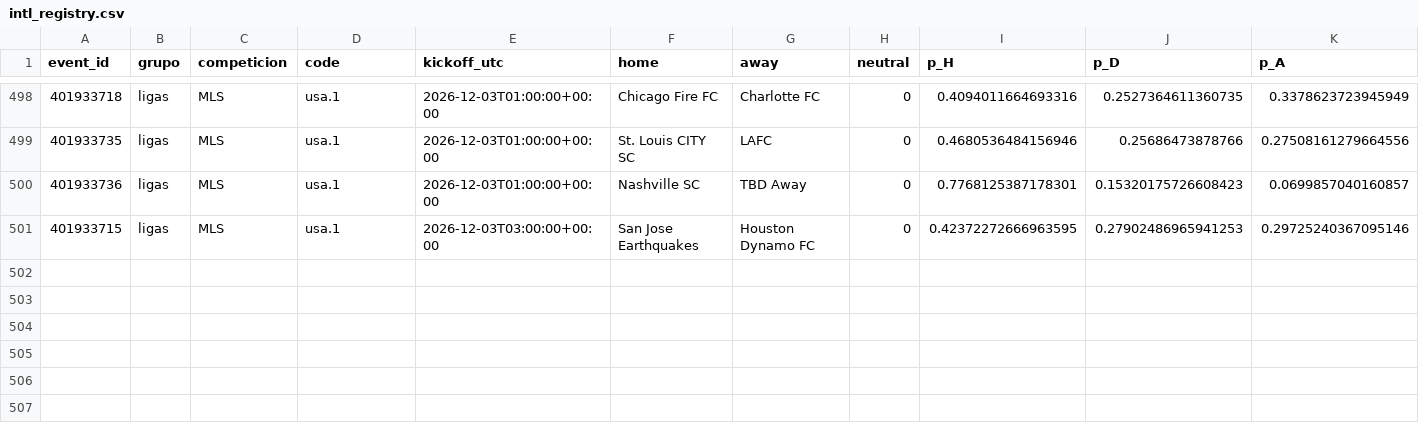
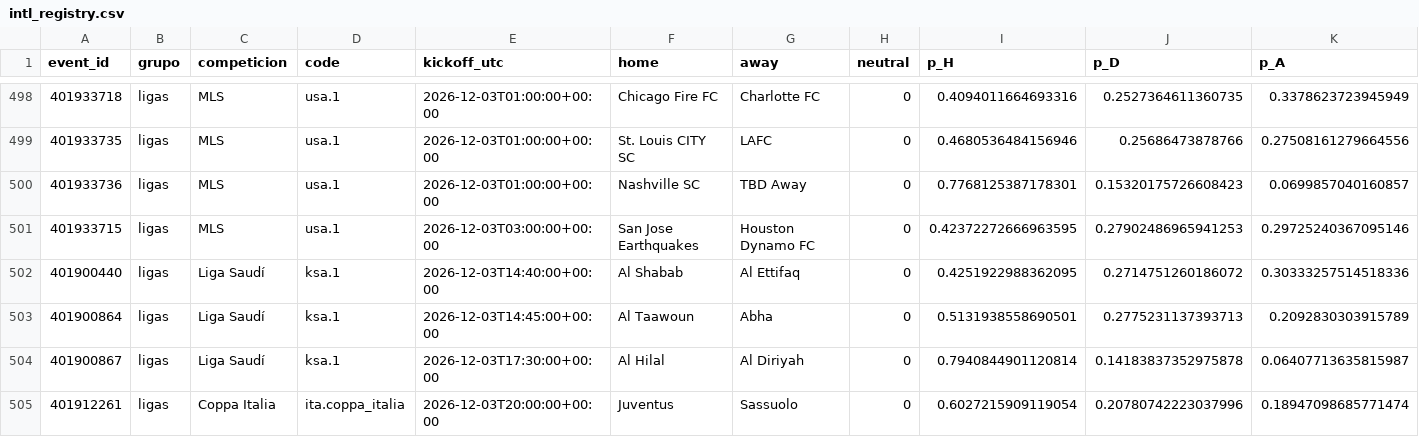
Before and after one commit to gabrielreyesu/mocha-picks, a CSV file: predictions/intl_registry.csv, drawn as a sheet; only a part is shown, gaps mark what is left out; rows hold the shown columns only; the diff names each change by its address in the sheet, - before the commit and + after, or states it on an @@ line.

```diff
--- a/predictions/intl_registry.csv
+++ b/predictions/intl_registry.csv
+row 502: 401900440 | ligas | Liga Saudí | ksa.1 | 2026-12-03T14:40:00+00:00 | Al Shabab | Al Ettifaq | 0 | 0.4251922988362095 | 0.2714751260186072 | 0.30333257514518336
+row 503: 401900864 | ligas | Liga Saudí | ksa.1 | 2026-12-03T14:45:00+00:00 | Al Taawoun | Abha | 0 | 0.5131938558690501 | 0.2775231137393713 | 0.2092830303915789
+row 504: 401900867 | ligas | Liga Saudí | ksa.1 | 2026-12-03T17:30:00+00:00 | Al Hilal | Al Diriyah | 0 | 0.7940844901120814 | 0.14183837352975878 | 0.06407713635815987
+row 505: 401912261 | ligas | Coppa Italia | ita.coppa_italia | 2026-12-03T20:00:00+00:00 | Juventus | Sassuolo | 0 | 0.6027215909119054 | 0.20780742223037996 | 0.18947098685771474
```
Also changed, not shown: predictions/registry.csv, predictions/soccer_kalshi_edges.csv, 6 other files.
